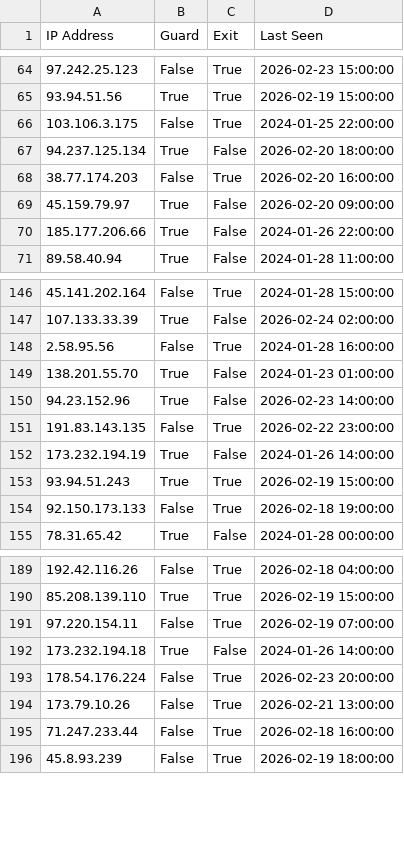
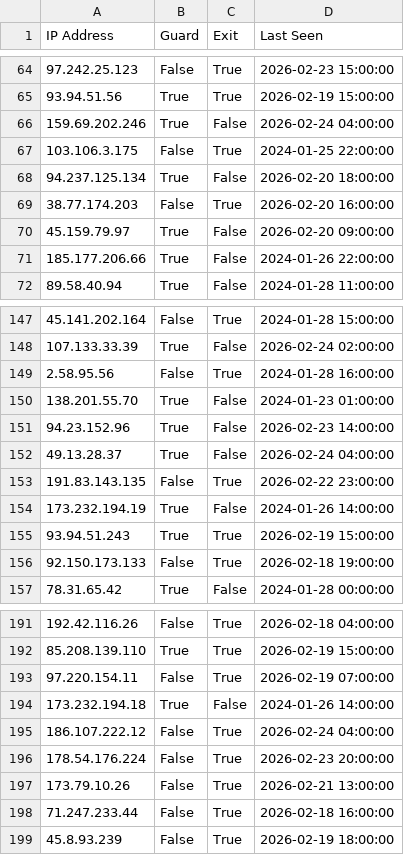
Before and after one commit to jjewitt/TOR_List, a CSV file: lists/recent_nodes.csv, drawn as a sheet; only a part is shown, gaps mark what is left out; the diff names each change by its address in the sheet, - before the commit and + after, or states it on an @@ line.

```diff
--- a/lists/recent_nodes.csv
+++ b/lists/recent_nodes.csv
+row 66: 159.69.202.246 | True | False | 2026-02-24 04:00:00
+row 152: 49.13.28.37 | True | False | 2026-02-24 04:00:00
+row 195: 186.107.222.12 | False | True | 2026-02-24 04:00:00
```
Also changed, not shown: lists/exit_nodes.csv, lists/guard_nodes.csv, 1 other file.
